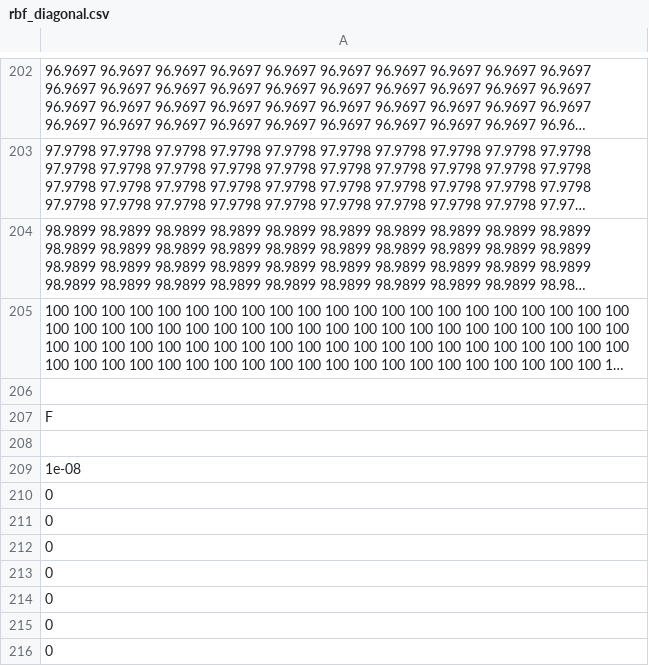
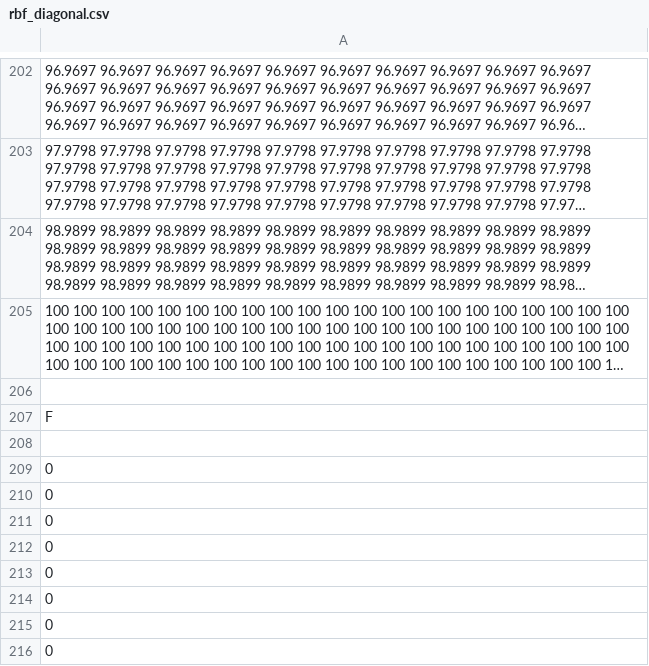
Before and after one commit to nash169/kernel-lib, a CSV file: rsc/kernel_eval/rbf_diagonal.csv, drawn as a sheet; only a part is shown, gaps mark what is left out; long unchanged cells end in ….

```diff
--- a/rsc/kernel_eval/rbf_diagonal.csv
+++ b/rsc/kernel_eval/rbf_diagonal.csv
@@ -208,3 +208,3 @@ F
 
-       1e-08
+           0
            0
```
Also changed, not shown: rsc/kernel_eval/rbf_spherical.csv, 7 other files.
